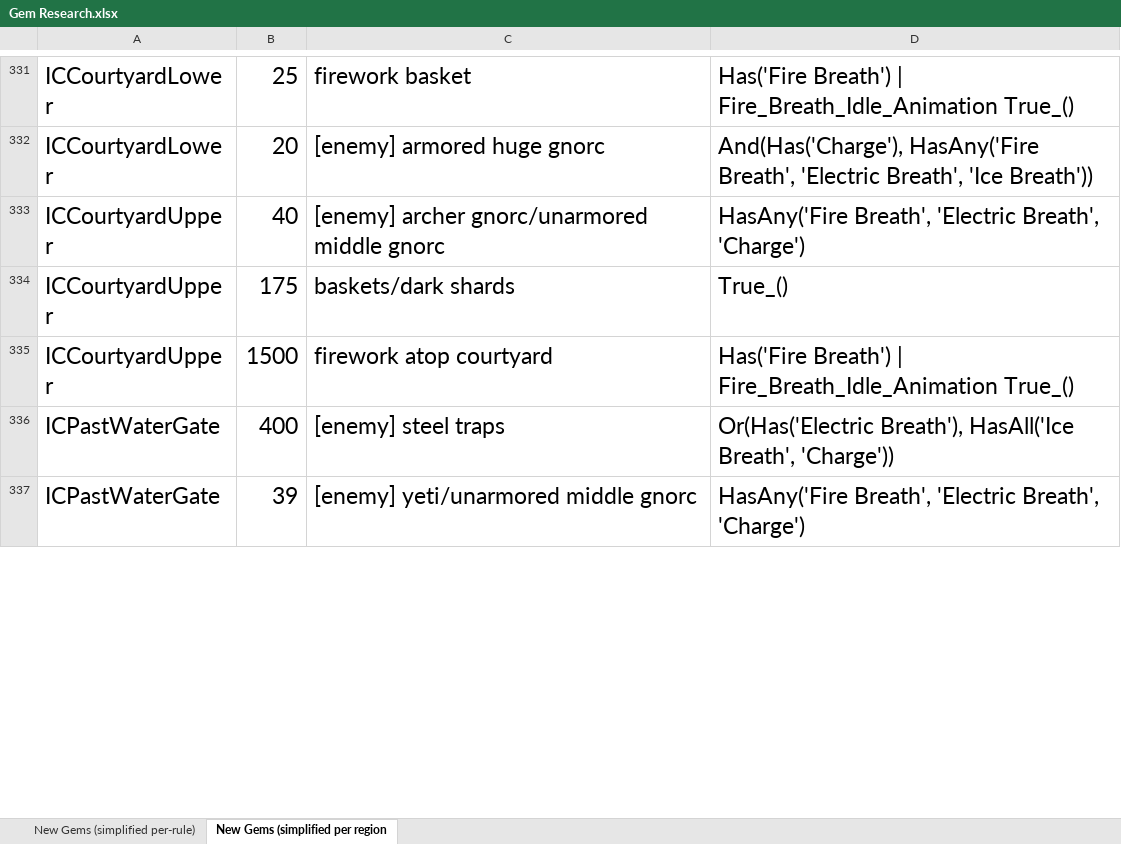
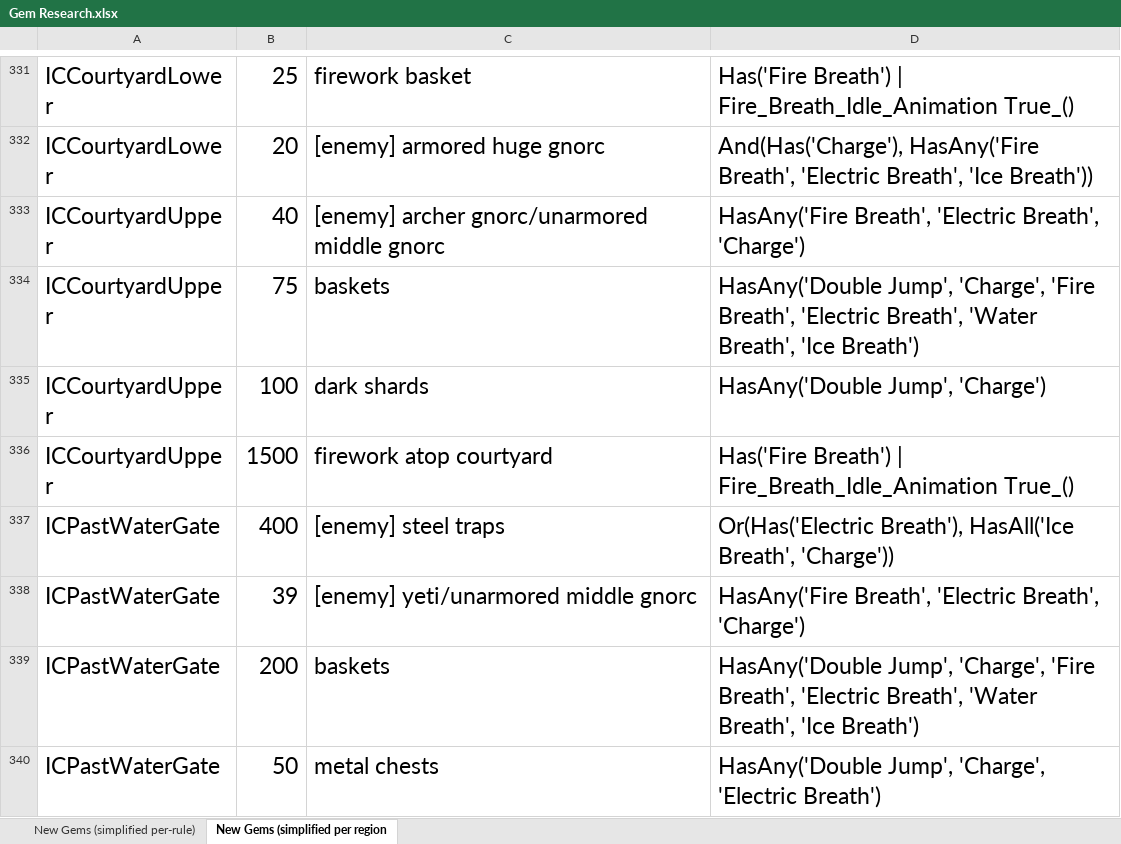
Before and after one commit to PhoenixAki/PhoenixAP, an Excel workbook: worlds/spyro_aht/setup/Gem Research.xlsx, sheet New Gems (simplified per region, drawn as a sheet; only a part is shown, gaps mark what is left out; values as stored, in another font and other column widths than the file's, no borders; addresses are those after the commit; the diff covers the shown part only; the diff names each change by its address in the sheet, - before the commit and + after, or states it on an @@ line.

Commit message:
Multiple New Tricks - "Dark Mine Death Abuse" - "Early Coastal Remains Egg" - "Ice Citadel Platform Jump" - "Shockwave Rock Monsters", which includes Shockwave becoming an progression item if enabled. - "Dragon Village Skip Charge" - "Molten Mount Glideless Entry" - "Pre-production Dark Gem Breathless" - Also, added Ice Citadel boilers to Fire Breath Idle Animation trick.

```diff
--- a/worlds/spyro_aht/setup/Gem Research.xlsx (sheet New Gems (simplified per region)
+++ b/worlds/spyro_aht/setup/Gem Research.xlsx (sheet New Gems (simplified per region)
+row 334: ICCourtyardUpper | 75 | baskets | HasAny('Double Jump', 'Charge', 'Fire Breath', 'Electric Breath', 'Water Breath', 'Ice Breath')
-B335: 175
+B335: 100
-C335: baskets/dark shards
+C335: dark shards
-D335: True_()
+D335: HasAny('Double Jump', 'Charge')
+row 339: ICPastWaterGate | 200 | baskets | HasAny('Double Jump', 'Charge', 'Fire Breath', 'Electric Breath', 'Water Breath', 'Ice Breath')
+row 340: ICPastWaterGate | 50 | metal chests | HasAny('Double Jump', 'Charge', 'Electric Breath')
```
Also changed, not shown: 2 added rows and 8 edited cells elsewhere in this sheet, sheet New Gems (simplified per-rule), 9 other files.
